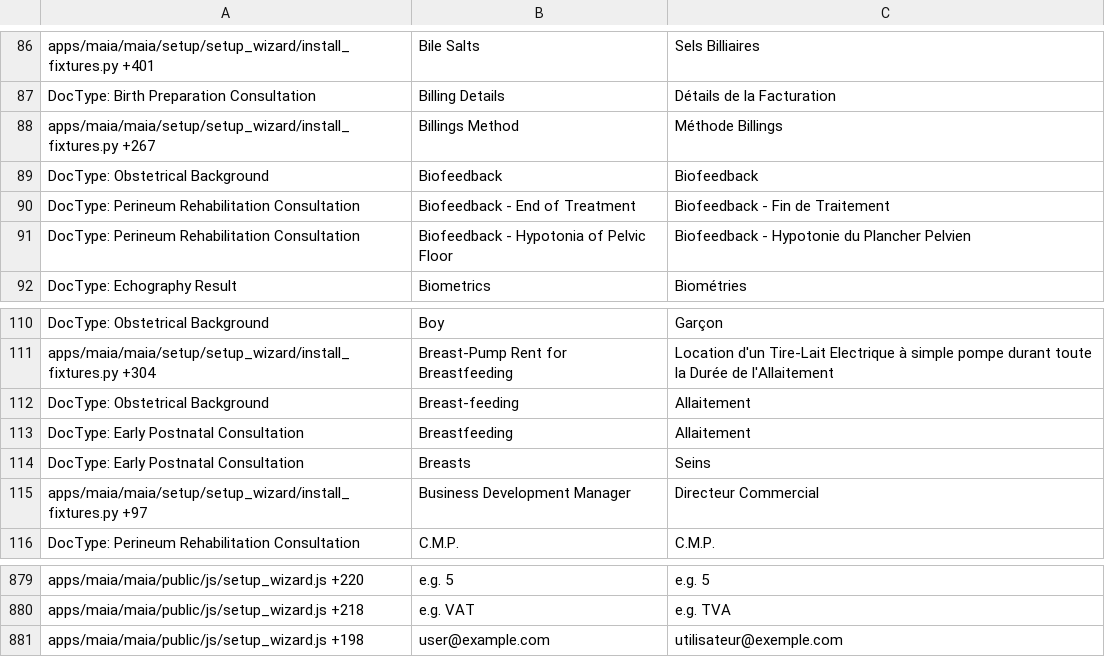
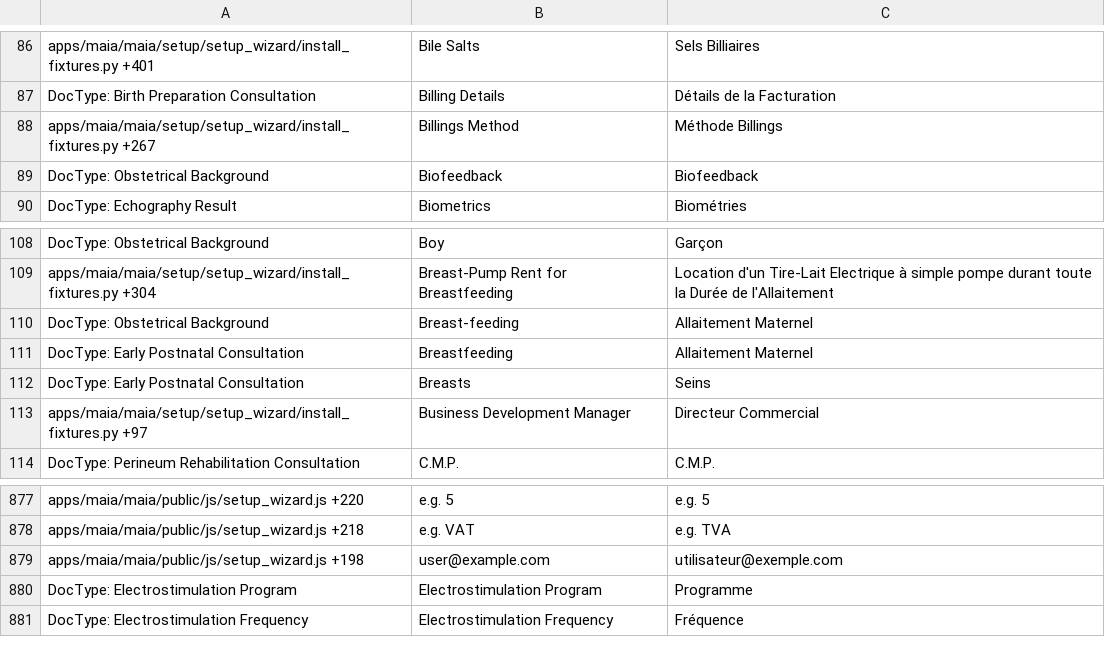
Before and after one commit to dokos-io/maia, a CSV file: maia/translations/fr.csv, drawn as a sheet; only a part is shown, gaps mark what is left out.

Commit message:
Customer address auto-update, bank account setup and new translations

```diff
--- a/maia/translations/fr.csv
+++ b/maia/translations/fr.csv
@@ -89,4 +89,2 @@ apps/maia/maia/setup/setup_wizard/install_fixtures.py +267,Billings Method,Méth
 DocType: Obstetrical Background,Biofeedback,Biofeedback
-DocType: Perineum Rehabilitation Consultation,Biofeedback - End of Treatment,Biofeedback - Fin de Traitement
-DocType: Perineum Rehabilitation Consultation,Biofeedback - Hypotonia of Pelvic Floor,Biofeedback - Hypotonie du Plancher Pelvien
 DocType: Echography Result,Biometrics,Biométries
@@ -111,4 +109,4 @@ DocType: Obstetrical Background,Boy,Garçon
 apps/maia/maia/setup/setup_wizard/install_fixtures.py +304,Breast-Pump Rent for Breastfeeding,Location d'un Tire-Lait Electrique à simple pompe durant toute la Durée de l'Allaitement
-DocType: Obstetrical Background,Breast-feeding,Allaitement
-DocType: Early Postnatal Consultation,Breastfeeding,Allaitement
+DocType: Obstetrical Background,Breast-feeding,Allaitement Maternel
+DocType: Early Postnatal Consultation,Breastfeeding,Allaitement Maternel
 DocType: Early Postnatal Consultation,Breasts,Seins
@@ -881 +879,3 @@ apps/maia/maia/public/js/setup_wizard.js +218,e.g. VAT,e.g. TVA
 apps/maia/maia/public/js/setup_wizard.js +198,user@example.com,utilisateur@exemple.com
+DocType: Electrostimulation Program,Electrostimulation Program,Programme
+DocType: Electrostimulation Frequency,Electrostimulation Frequency,Fréquence
```
Also changed, not shown: 2 other files.
